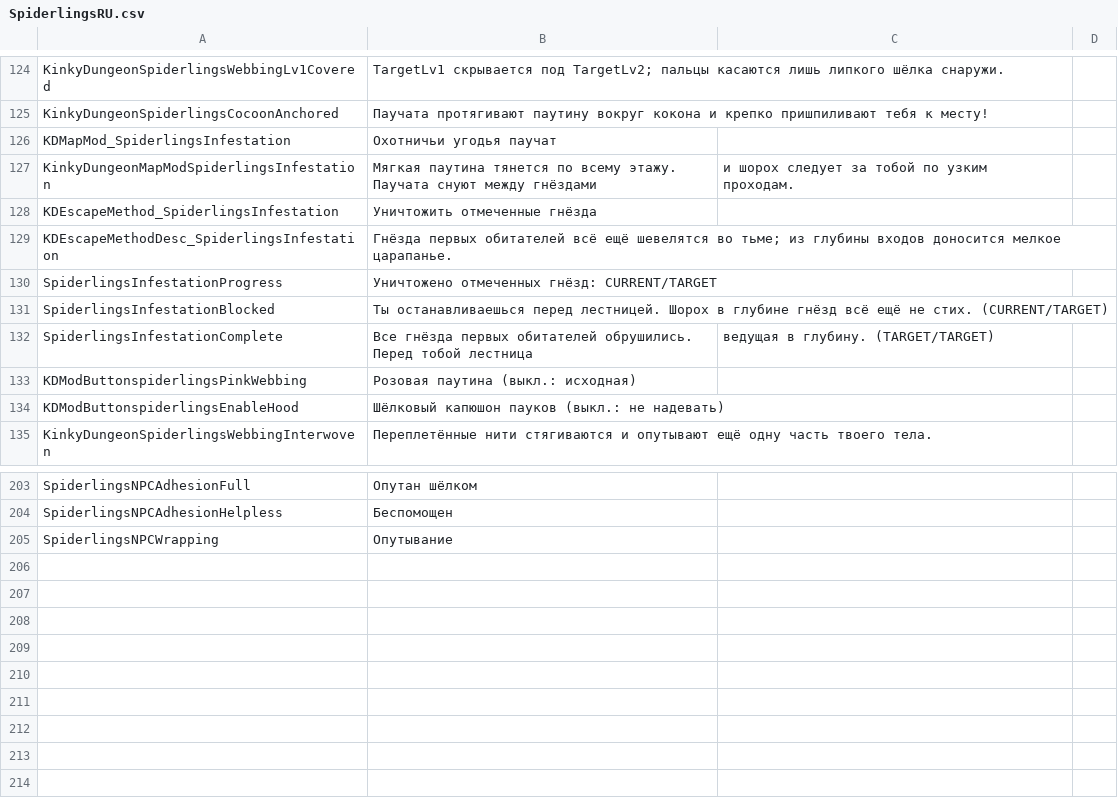
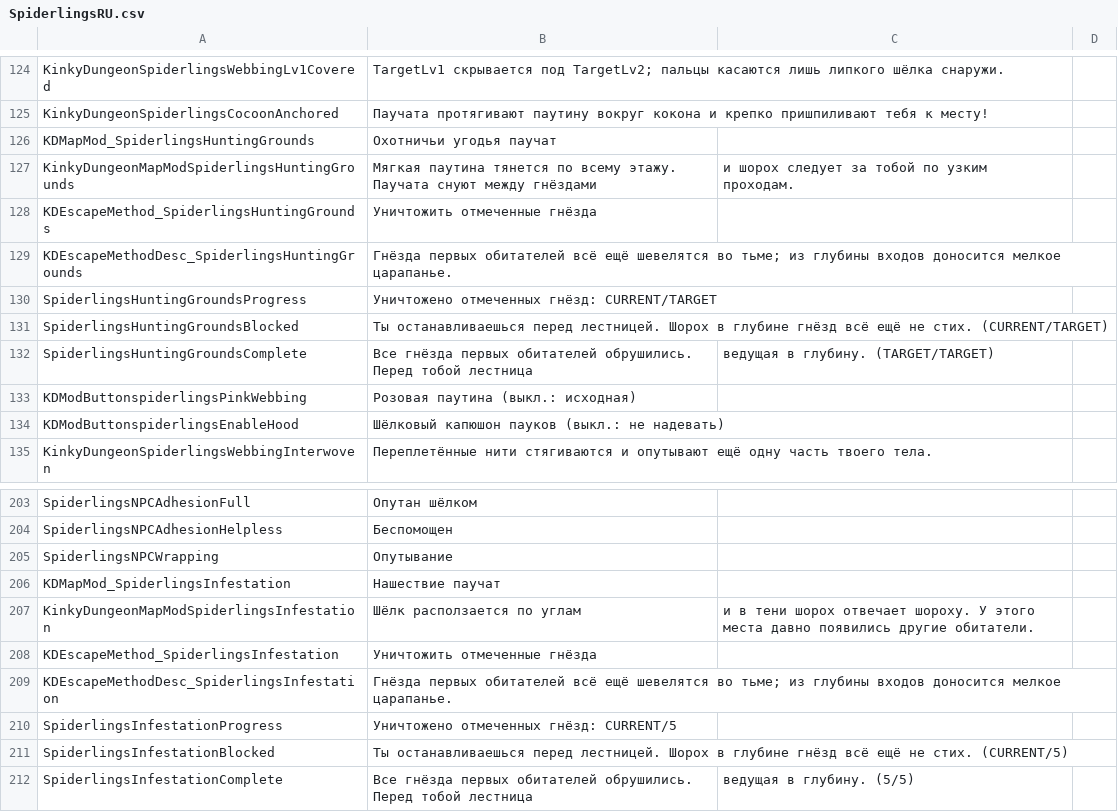
Before and after one commit to duromumuyazu74-rgb/Spiderlings, a CSV file: KinkyDungeon-Spiderlings/SpiderlingsRU.csv, drawn as a sheet; only a part is shown, gaps mark what is left out.

Commit message:
fix(infestation): split hunting grounds and pursue all NPCs

```diff
--- a/KinkyDungeon-Spiderlings/SpiderlingsRU.csv
+++ b/KinkyDungeon-Spiderlings/SpiderlingsRU.csv
@@ -125,9 +125,9 @@ KinkyDungeonSpiderlingsWebbingLv1Covered,TargetLv1 скрывается под T
 KinkyDungeonSpiderlingsCocoonAnchored,Паучата протягивают паутину вокруг кокона и крепко пришпиливают тебя к месту!
-KDMapMod_SpiderlingsInfestation,Охотничьи угодья паучат
-KinkyDungeonMapModSpiderlingsInfestation,Мягкая паутина тянется по всему этажу. Паучата снуют между гнёздами, и шорох следует за тобой по узким проходам.
-KDEscapeMethod_SpiderlingsInfestation,Уничтожить отмеченные гнёзда
-KDEscapeMethodDesc_SpiderlingsInfestation,Гнёзда первых обитателей всё ещё шевелятся во тьме; из глубины входов доносится мелкое царапанье.
-SpiderlingsInfestationProgress,Уничтожено отмеченных гнёзд: CURRENT/TARGET
-SpiderlingsInfestationBlocked,Ты останавливаешься перед лестницей. Шорох в глубине гнёзд всё ещё не стих. (CURRENT/TARGET)
-SpiderlingsInfestationComplete,Все гнёзда первых обитателей обрушились. Перед тобой лестница, ведущая в глубину. (TARGET/TARGET)
+KDMapMod_SpiderlingsHuntingGrounds,Охотничьи угодья паучат
+KinkyDungeonMapModSpiderlingsHuntingGrounds,Мягкая паутина тянется по всему этажу. Паучата снуют между гнёздами, и шорох следует за тобой по узким проходам.
+KDEscapeMethod_SpiderlingsHuntingGrounds,Уничтожить отмеченные гнёзда
+KDEscapeMethodDesc_SpiderlingsHuntingGrounds,Гнёзда первых обитателей всё ещё шевелятся во тьме; из глубины входов доносится мелкое царапанье.
+SpiderlingsHuntingGroundsProgress,Уничтожено отмеченных гнёзд: CURRENT/TARGET
+SpiderlingsHuntingGroundsBlocked,Ты останавливаешься перед лестницей. Шорох в глубине гнёзд всё ещё не стих. (CURRENT/TARGET)
+SpiderlingsHuntingGroundsComplete,Все гнёзда первых обитателей обрушились. Перед тобой лестница, ведущая в глубину. (TARGET/TARGET)
 KDModButtonspiderlingsPinkWebbing,Розовая паутина (выкл.: исходная)
@@ -205 +205,8 @@ SpiderlingsNPCAdhesionHelpless,Беспомощен
 SpiderlingsNPCWrapping,Опутывание
+KDMapMod_SpiderlingsInfestation,Нашествие паучат
+KinkyDungeonMapModSpiderlingsInfestation,Шёлк расползается по углам, и в тени шорох отвечает шороху. У этого места давно появились другие обитатели.
+KDEscapeMethod_SpiderlingsInfestation,Уничтожить отмеченные гнёзда
+KDEscapeMethodDesc_SpiderlingsInfestation,Гнёзда первых обитателей всё ещё шевелятся во тьме; из глубины входов доносится мелкое царапанье.
+SpiderlingsInfestationProgress,Уничтожено отмеченных гнёзд: CURRENT/5
+SpiderlingsInfestationBlocked,Ты останавливаешься перед лестницей. Шорох в глубине гнёзд всё ещё не стих. (CURRENT/5)
+SpiderlingsInfestationComplete,Все гнёзда первых обитателей обрушились. Перед тобой лестница, ведущая в глубину. (5/5)
```
Also changed, not shown: KinkyDungeon-Spiderlings/SpiderlingsDE.csv, KinkyDungeon-Spiderlings/SpiderlingsES.csv, 41 other files.
